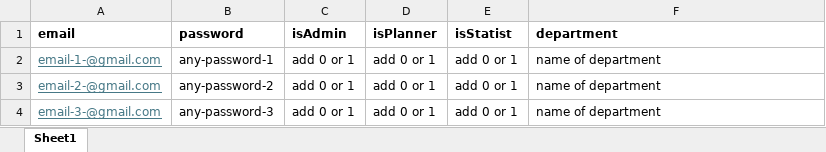
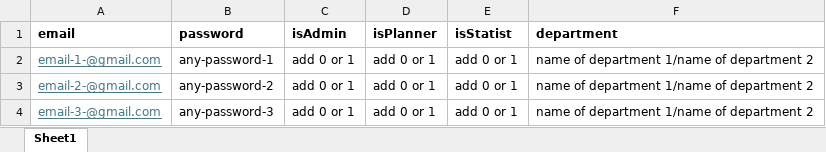
Before and after one commit to makotosoul/idea-case-backend, an Excel workbook: templates/user_template.xlsx, sheet Sheet1, drawn as a sheet; values as stored, in another font and other column widths than the file's, no borders; the diff names each change by its address in the sheet, - before the commit and + after, or states it on an @@ line.

Commit message:
src: routes: -user.ts: update so multiple department names can be added for single userId

```diff
--- a/templates/user_template.xlsx (sheet Sheet1)
+++ b/templates/user_template.xlsx (sheet Sheet1)
-F2:F4 (department): name of department
+F2:F4 (department): name of department 1/name of department 2
```
Also changed, not shown: 1 other file.
